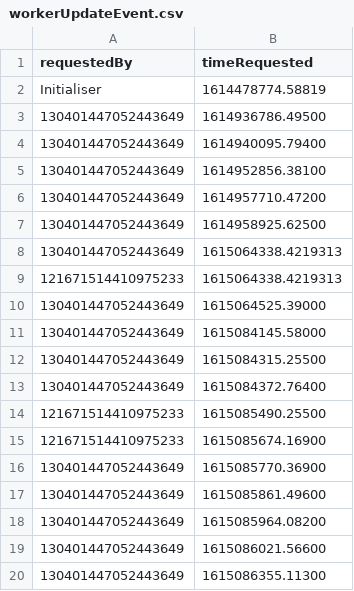
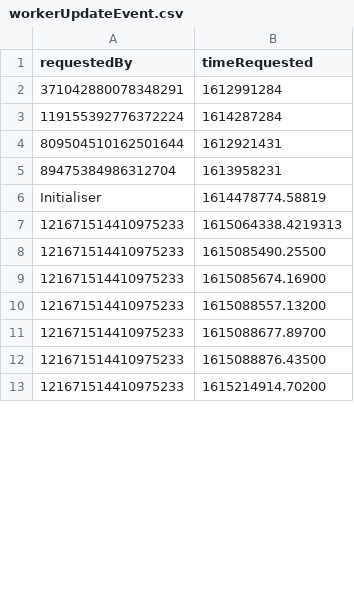
Before and after one commit to oceanHP/karuta-bot-tracker, a CSV file: workerUpdateEvent.csv, drawn as a sheet; only a part is shown; the shorter side is filled out with more unchanged rows; removed rows and columns are numbered as before the commit, all else as after; the diff covers the shown part only; the diff names each change by its address in the sheet, - before the commit and + after, or states it on an @@ line.

```diff
--- a/workerUpdateEvent.csv
+++ b/workerUpdateEvent.csv
+row 2: 371042880078348291 | 1612991284
+row 3: 119155392776372224 | 1614287284
+row 4: 809504510162501644 | 1612921431
+row 5: 89475384986312704 | 1613958231
-row 3: 130401447052443649 | 1614936786.49500
-row 4: 130401447052443649 | 1614940095.79400
-row 5: 130401447052443649 | 1614952856.38100
-row 6: 130401447052443649 | 1614957710.47200
-row 7: 130401447052443649 | 1614958925.62500
-row 8: 130401447052443649 | 1615064338.4219313
-row 10: 130401447052443649 | 1615064525.39000
-row 11: 130401447052443649 | 1615084145.58000
-row 12: 130401447052443649 | 1615084315.25500
-row 13: 130401447052443649 | 1615084372.76400
-row 16: 130401447052443649 | 1615085770.36900
-row 17: 130401447052443649 | 1615085861.49600
-row 18: 130401447052443649 | 1615085964.08200
-row 19: 130401447052443649 | 1615086021.56600
-row 20: 130401447052443649 | 1615086355.11300
```
Also changed, not shown: 14 added rows and 17 removed rows elsewhere in this file, initialisedDatabase.csv, 1 other file.
